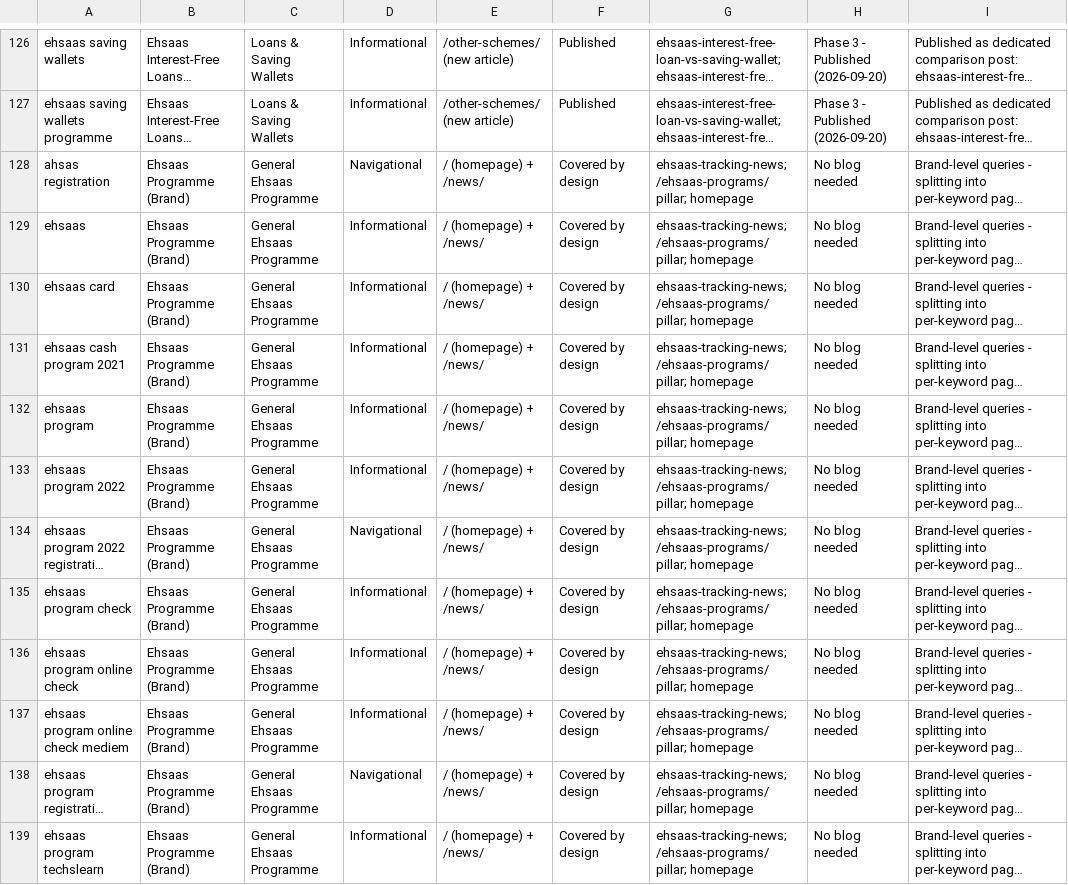
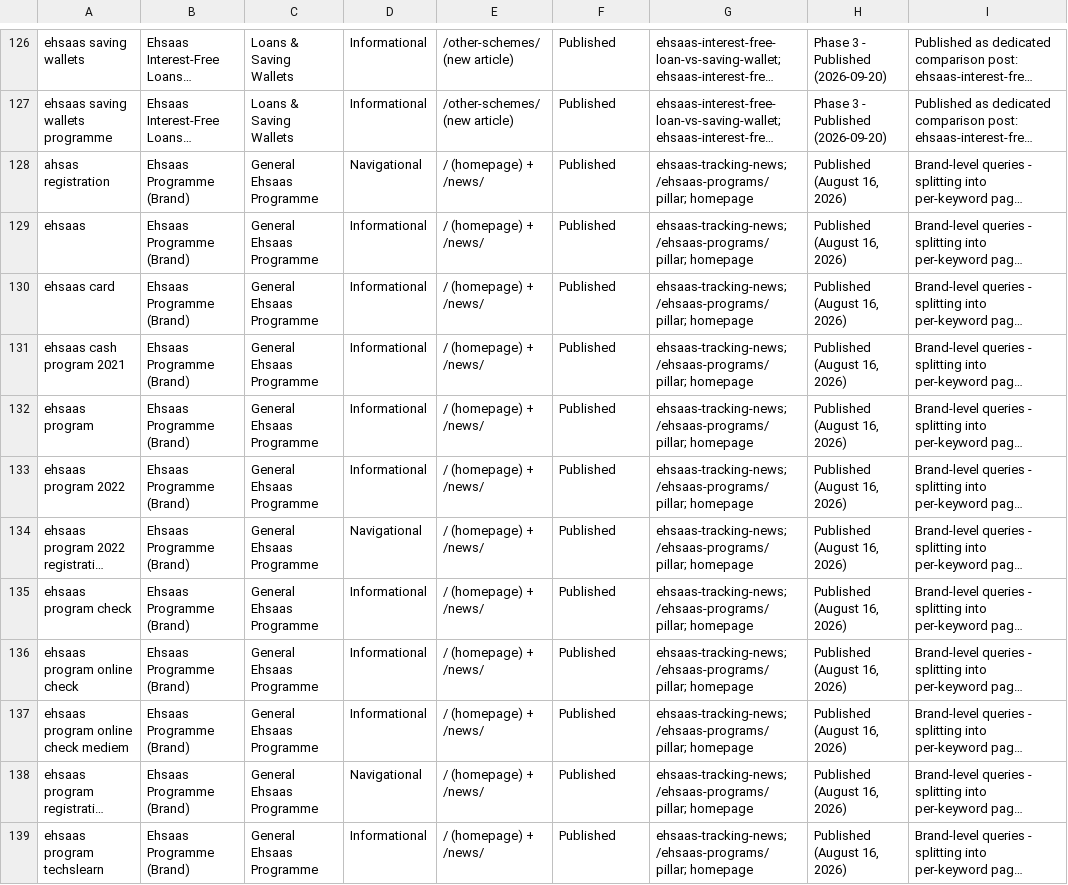
Before and after one commit to salmanbb002/pakbenefits-com, a CSV file: keyword-blog-strategy.csv, drawn as a sheet; only a part is shown, gaps mark what is left out; long unchanged cells end in …; the diff covers the shown part only; the diff names each change by its address in the sheet, - before the commit and + after, or states it on an @@ line.

Commit message:
Add new SEO blog content bundles and update keyword strategy

```diff
--- a/keyword-blog-strategy.csv
+++ b/keyword-blog-strategy.csv
-F128:F139: Covered by design
+F128:F139: Published
-H128:H139: No blog needed
+H128:H139: Published (August 16, 2026)
```
Also changed, not shown: 5 added rows and 22 edited cells elsewhere in this file, 30 other files.
